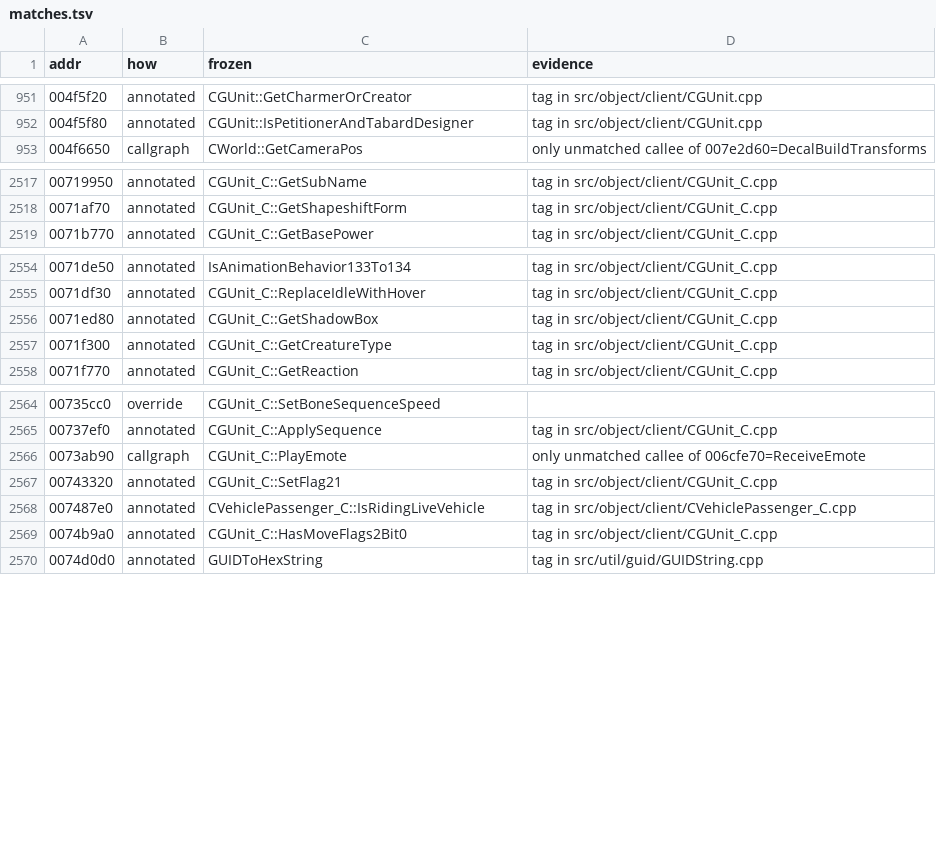
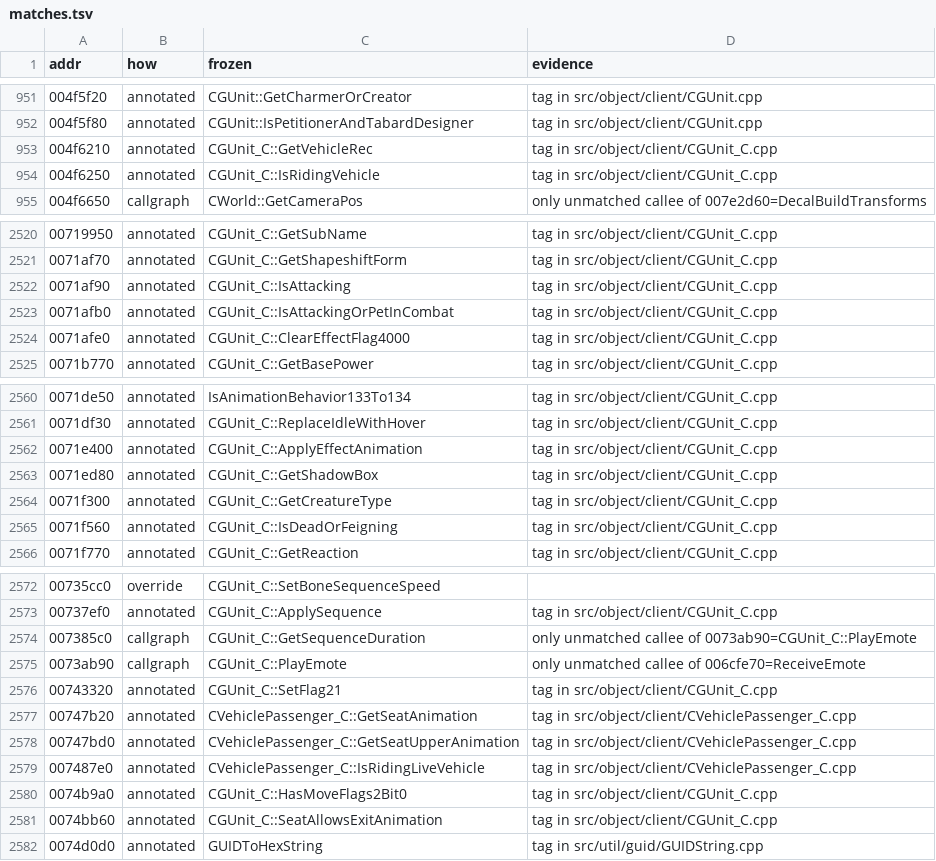
Before and after one commit to zeruth/FrozenClient, a TSV file: tools/recomp/data/matches.tsv, drawn as a sheet; only a part is shown, gaps mark what is left out; the diff covers the shown part only.

```diff
--- a/tools/recomp/data/matches.tsv
+++ b/tools/recomp/data/matches.tsv
@@ -952,2 +952,4 @@ addr	how	frozen	evidence
 004f5f80	annotated	CGUnit::IsPetitionerAndTabardDesigner	tag in src/object/client/CGUnit.cpp
+004f6210	annotated	CGUnit_C::GetVehicleRec	tag in src/object/client/CGUnit_C.cpp
+004f6250	annotated	CGUnit_C::IsRidingVehicle	tag in src/object/client/CGUnit_C.cpp
 004f6650	callgraph	CWorld::GetCameraPos	only unmatched callee of 007e2d60=DecalBuildTransforms
@@ -2518,2 +2521,5 @@ addr	how	frozen	evidence
 0071af70	annotated	CGUnit_C::GetShapeshiftForm	tag in src/object/client/CGUnit_C.cpp
+0071af90	annotated	CGUnit_C::IsAttacking	tag in src/object/client/CGUnit_C.cpp
+0071afb0	annotated	CGUnit_C::IsAttackingOrPetInCombat	tag in src/object/client/CGUnit_C.cpp
+0071afe0	annotated	CGUnit_C::ClearEffectFlag4000	tag in src/object/client/CGUnit_C.cpp
 0071b770	annotated	CGUnit_C::GetBasePower	tag in src/object/client/CGUnit_C.cpp
@@ -2555,4 +2561,6 @@ addr	how	frozen	evidence
 0071df30	annotated	CGUnit_C::ReplaceIdleWithHover	tag in src/object/client/CGUnit_C.cpp
+0071e400	annotated	CGUnit_C::ApplyEffectAnimation	tag in src/object/client/CGUnit_C.cpp
 0071ed80	annotated	CGUnit_C::GetShadowBox	tag in src/object/client/CGUnit_C.cpp
 0071f300	annotated	CGUnit_C::GetCreatureType	tag in src/object/client/CGUnit_C.cpp
+0071f560	annotated	CGUnit_C::IsDeadOrFeigning	tag in src/object/client/CGUnit_C.cpp
 0071f770	annotated	CGUnit_C::GetReaction	tag in src/object/client/CGUnit_C.cpp
@@ -2565,6 +2573,10 @@ addr	how	frozen	evidence
 00737ef0	annotated	CGUnit_C::ApplySequence	tag in src/object/client/CGUnit_C.cpp
+007385c0	callgraph	CGUnit_C::GetSequenceDuration	only unmatched callee of 0073ab90=CGUnit_C::PlayEmote
 0073ab90	callgraph	CGUnit_C::PlayEmote	only unmatched callee of 006cfe70=ReceiveEmote
 00743320	annotated	CGUnit_C::SetFlag21	tag in src/object/client/CGUnit_C.cpp
+00747b20	annotated	CVehiclePassenger_C::GetSeatAnimation	tag in src/object/client/CVehiclePassenger_C.cpp
+00747bd0	annotated	CVehiclePassenger_C::GetSeatUpperAnimation	tag in src/object/client/CVehiclePassenger_C.cpp
 007487e0	annotated	CVehiclePassenger_C::IsRidingLiveVehicle	tag in src/object/client/CVehiclePassenger_C.cpp
 0074b9a0	annotated	CGUnit_C::HasMoveFlags2Bit0	tag in src/object/client/CGUnit_C.cpp
+0074bb60	annotated	CGUnit_C::SeatAllowsExitAnimation	tag in src/object/client/CGUnit_C.cpp
 0074d0d0	annotated	GUIDToHexString	tag in src/util/guid/GUIDString.cpp
```
Also changed, not shown: 2 added rows elsewhere in this file, 15 other files.
